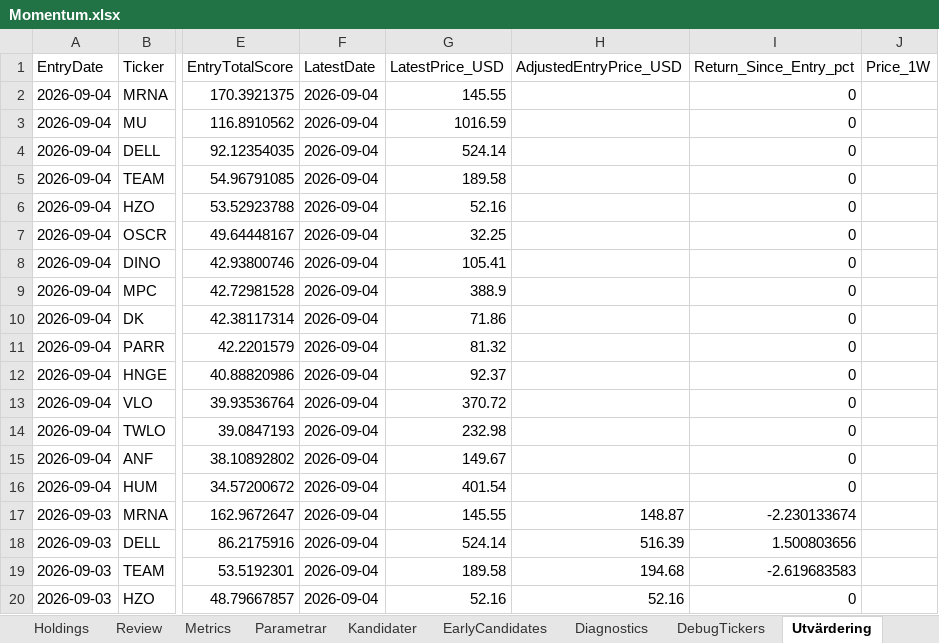
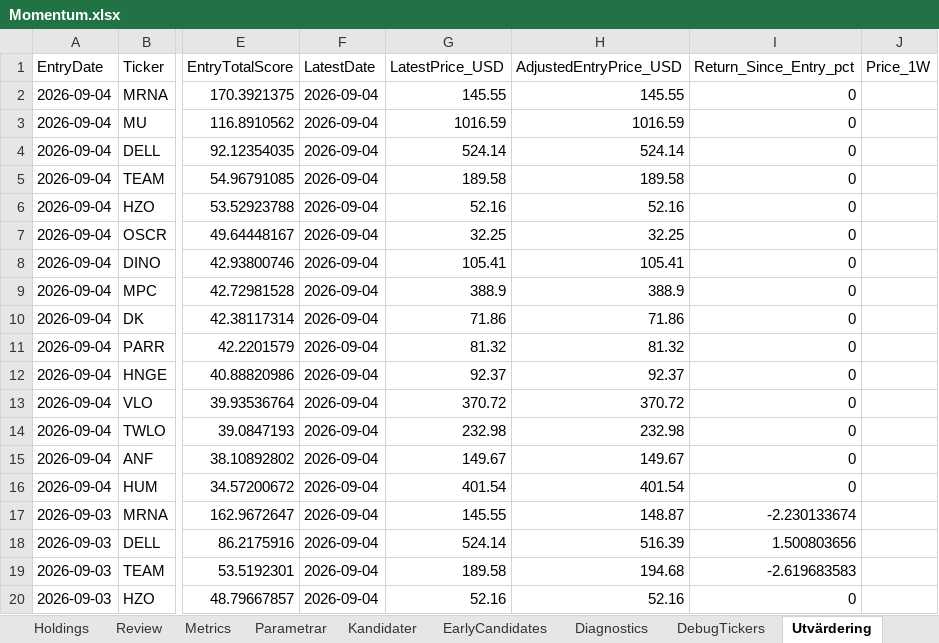
Before and after one commit to tartkennet/MomentumCloud, an Excel workbook: Momentum.xlsx, sheet Utvärdering, drawn as a sheet; only a part is shown, gaps mark what is left out; values as stored, in another font and other column widths than the file's, no borders; the diff names each change by its address in the sheet, - before the commit and + after, or states it on an @@ line.

```diff
--- a/Momentum.xlsx (sheet Utvärdering)
+++ b/Momentum.xlsx (sheet Utvärdering)
-H2 (AdjustedEntryPrice_USD): (empty)
+H2 (AdjustedEntryPrice_USD): 145.55
-H3 (AdjustedEntryPrice_USD): (empty)
+H3 (AdjustedEntryPrice_USD): 1016.59
-H4 (AdjustedEntryPrice_USD): (empty)
+H4 (AdjustedEntryPrice_USD): 524.14
-H5 (AdjustedEntryPrice_USD): (empty)
+H5 (AdjustedEntryPrice_USD): 189.58
-H6 (AdjustedEntryPrice_USD): (empty)
+H6 (AdjustedEntryPrice_USD): 52.16
-H7 (AdjustedEntryPrice_USD): (empty)
+H7 (AdjustedEntryPrice_USD): 32.25
-H8 (AdjustedEntryPrice_USD): (empty)
+H8 (AdjustedEntryPrice_USD): 105.41
-H9 (AdjustedEntryPrice_USD): (empty)
+H9 (AdjustedEntryPrice_USD): 388.9
-H10 (AdjustedEntryPrice_USD): (empty)
+H10 (AdjustedEntryPrice_USD): 71.86
-H11 (AdjustedEntryPrice_USD): (empty)
+H11 (AdjustedEntryPrice_USD): 81.32
-H12 (AdjustedEntryPrice_USD): (empty)
+H12 (AdjustedEntryPrice_USD): 92.37
-H13 (AdjustedEntryPrice_USD): (empty)
+H13 (AdjustedEntryPrice_USD): 370.72
-H14 (AdjustedEntryPrice_USD): (empty)
+H14 (AdjustedEntryPrice_USD): 232.98
-H15 (AdjustedEntryPrice_USD): (empty)
+H15 (AdjustedEntryPrice_USD): 149.67
-H16 (AdjustedEntryPrice_USD): (empty)
+H16 (AdjustedEntryPrice_USD): 401.54
```
Also changed, not shown: sheet BuyNow, sheet Kandidater, Momentum mall fil.xlsx, 2 other files.
